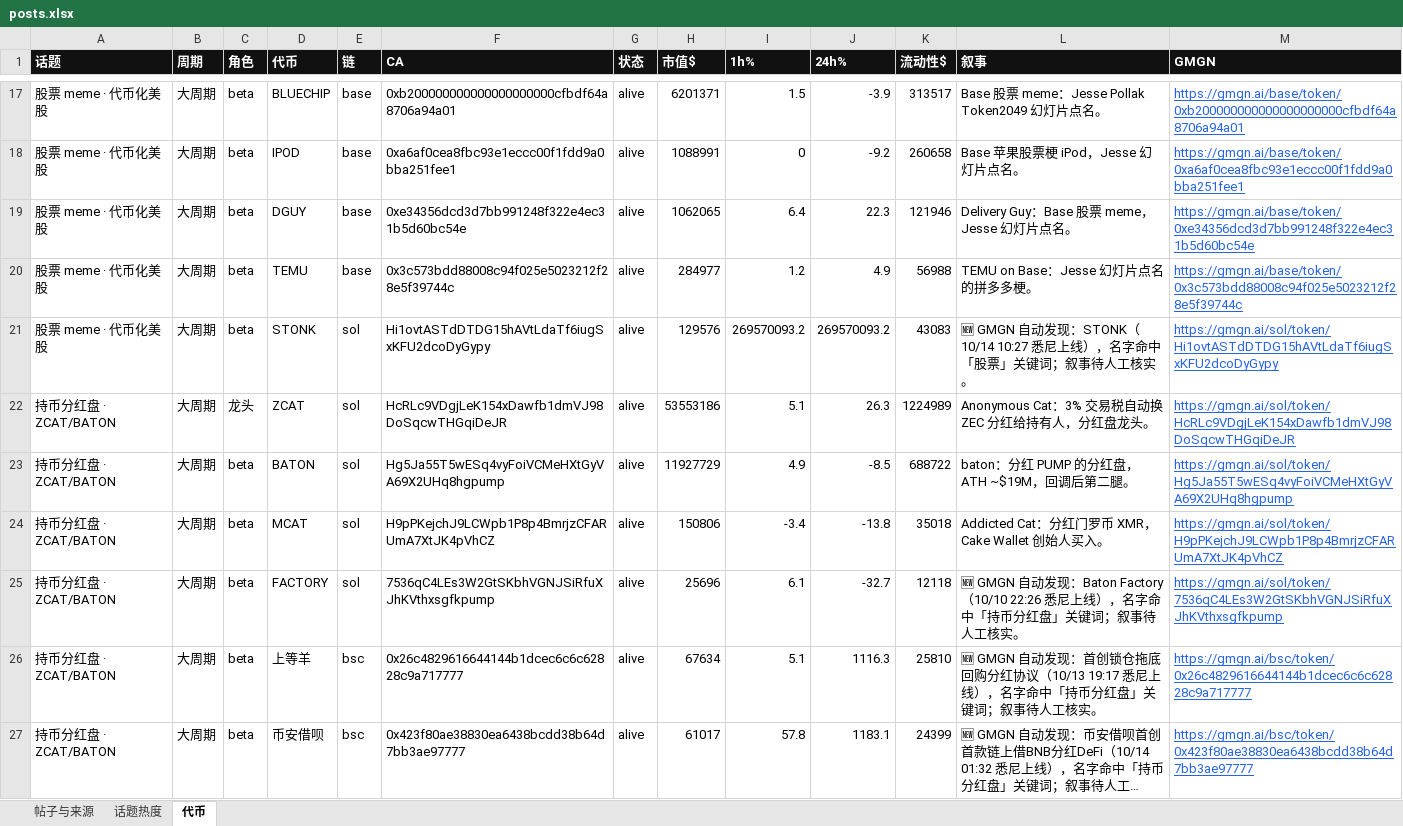
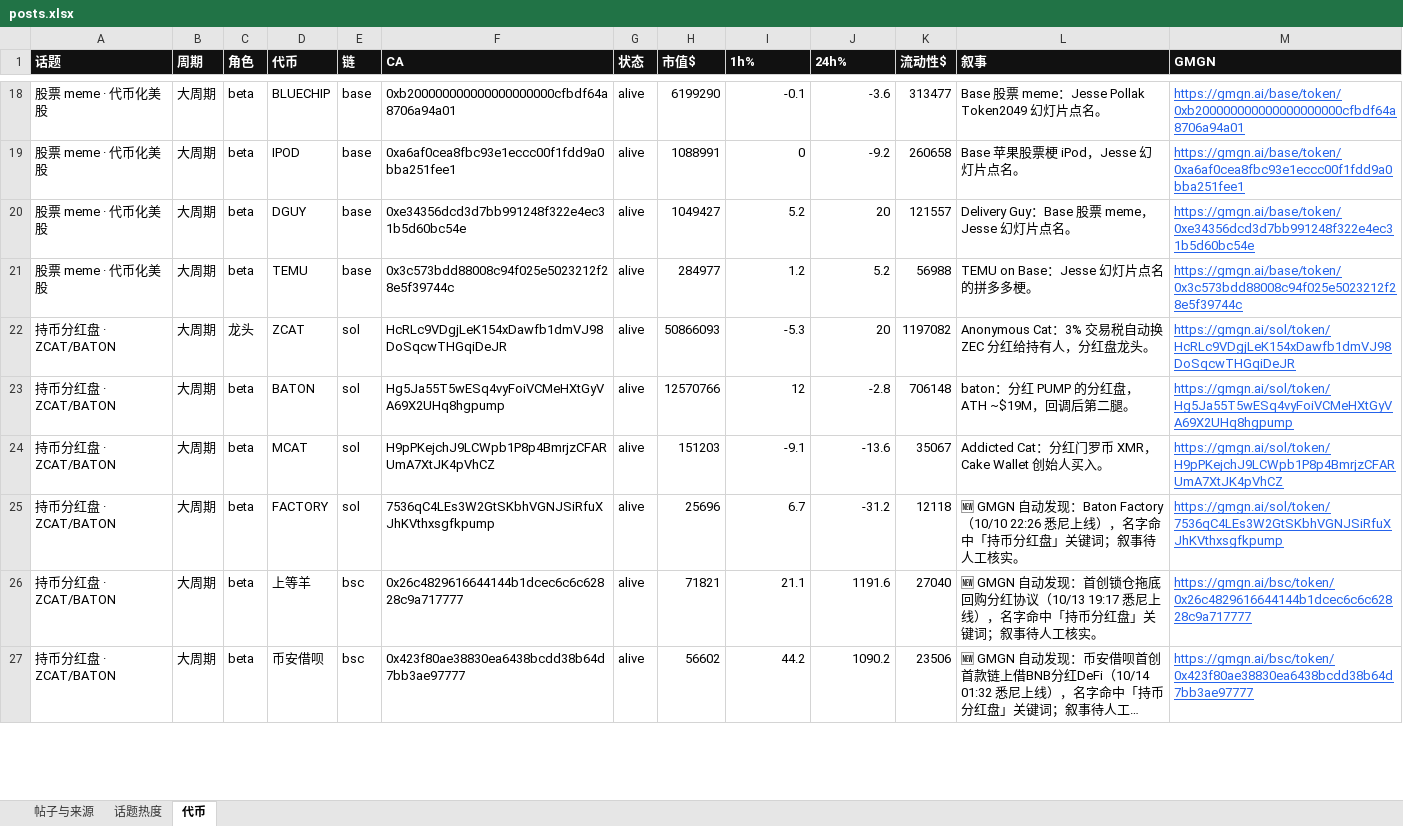
Before and after one commit to KiddyaKid/alpha-dashboard, an Excel workbook: posts.xlsx, sheet 代币, drawn as a sheet; only a part is shown, gaps mark what is left out; long unchanged cells end in …; values as stored, in another font and other column widths than the file's, no borders; removed rows and columns are numbered as before the commit, all else as after; the diff covers the shown part only; the diff names each change by its address in the sheet, - before the commit and + after, or states it on an @@ line.

Commit message:
tokens 10/14 10:56

```diff
--- a/posts.xlsx (sheet 代币)
+++ b/posts.xlsx (sheet 代币)
-H18 (市值$): 6201371
+H18 (市值$): 6199290
-I18 (1h%): 1.5
+I18 (1h%): -0.1
-J18 (24h%): -3.9
+J18 (24h%): -3.6
-K18 (流动性$): 313517
+K18 (流动性$): 313477
-H20 (市值$): 1062065
+H20 (市值$): 1049427
-I20 (1h%): 6.4
+I20 (1h%): 5.2
-J20 (24h%): 22.3
+J20 (24h%): 20
-K20 (流动性$): 121946
+K20 (流动性$): 121557
-J21 (24h%): 4.9
+J21 (24h%): 5.2
-row 21: 股票 meme · 代币化美股 | 大周期 | beta | STONK | sol | Hi1ovtASTdDTDG15hAVtLdaTf6iugSxKFU2dcoDyGypy | alive | 129576 | 269570093.2 | 269570093.2 | 43083 | 🆕 GMGN 自动发现：STONK（10/14 10:27 悉尼上线），名字命中「股票」关键词；叙事待人工核实。 | https://gmgn.ai/sol/token/Hi1ovtASTdDTDG15hAVtLdaTf6iugSxKFU2dcoDyGypy
-H22 (市值$): 53553186
+H22 (市值$): 50866093
-I22 (1h%): 5.1
+I22 (1h%): -5.3
-J22 (24h%): 26.3
+J22 (24h%): 20
-K22 (流动性$): 1224989
+K22 (流动性$): 1197082
-H23 (市值$): 11927729
+H23 (市值$): 12570766
-I23 (1h%): 4.9
+I23 (1h%): 12
-J23 (24h%): -8.5
+J23 (24h%): -2.8
-K23 (流动性$): 688722
+K23 (流动性$): 706148
-H24 (市值$): 150806
+H24 (市值$): 151203
-I24 (1h%): -3.4
+I24 (1h%): -9.1
-J24 (24h%): -13.8
+J24 (24h%): -13.6
-K24 (流动性$): 35018
+K24 (流动性$): 35067
-I25 (1h%): 6.1
+I25 (1h%): 6.7
-J25 (24h%): -32.7
+J25 (24h%): -31.2
-H26 (市值$): 67634
+H26 (市值$): 71821
-I26 (1h%): 5.1
+I26 (1h%): 21.1
-J26 (24h%): 1116.3
+J26 (24h%): 1191.6
-K26 (流动性$): 25810
+K26 (流动性$): 27040
-H27 (市值$): 61017
+H27 (市值$): 56602
-I27 (1h%): 57.8
+I27 (1h%): 44.2
-J27 (24h%): 1183.1
+J27 (24h%): 1090.2
-K27 (流动性$): 24399
+K27 (流动性$): 23506
```
Also changed, not shown: 1 added row and 105 edited cells elsewhere in this sheet, 2 other files.
